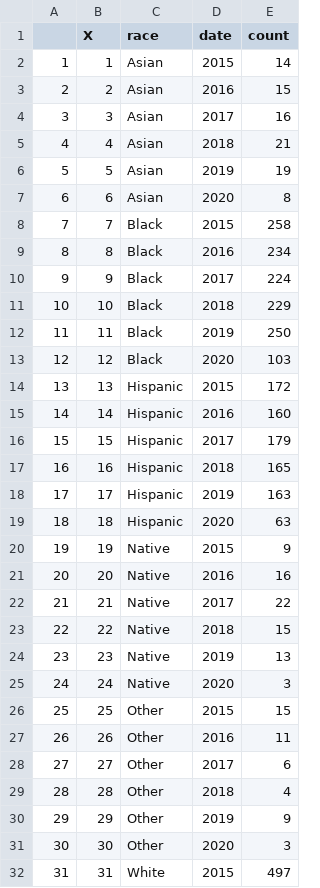
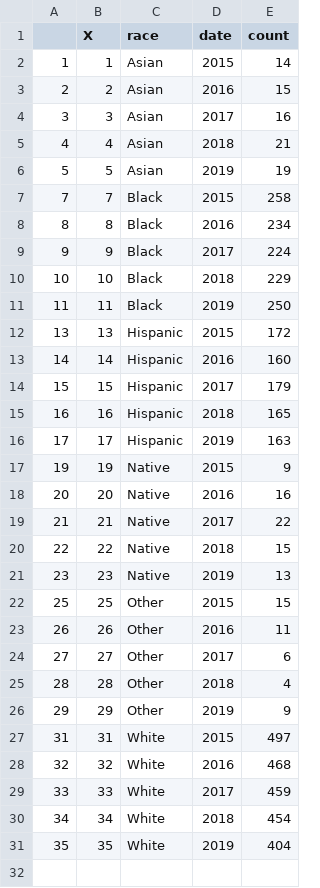
Before and after one commit to aruadhlakha/Data-Viz, a CSV file: data/shooting.csv, drawn as a sheet; only a part is shown; the shorter side is filled out with more unchanged rows; the diff covers the shown part only.

Commit message:
removed 2020 data

```diff
--- a/data/shooting.csv
+++ b/data/shooting.csv
@@ -6,3 +6,2 @@
 "5",5,"Asian",2019,19
-"6",6,"Asian",2020,8
 "7",7,"Black",2015,258
@@ -12,3 +11,2 @@
 "11",11,"Black",2019,250
-"12",12,"Black",2020,103
 "13",13,"Hispanic",2015,172
@@ -18,3 +16,2 @@
 "17",17,"Hispanic",2019,163
-"18",18,"Hispanic",2020,63
 "19",19,"Native",2015,9
@@ -24,3 +21,2 @@
 "23",23,"Native",2019,13
-"24",24,"Native",2020,3
 "25",25,"Other",2015,15
@@ -30,3 +26,2 @@
 "29",29,"Other",2019,9
-"30",30,"Other",2020,3
 "31",31,"White",2015,497
```
Also changed, not shown: 1 removed row elsewhere in this file, 11 other files.
